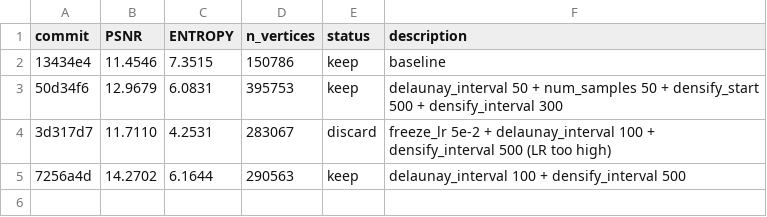
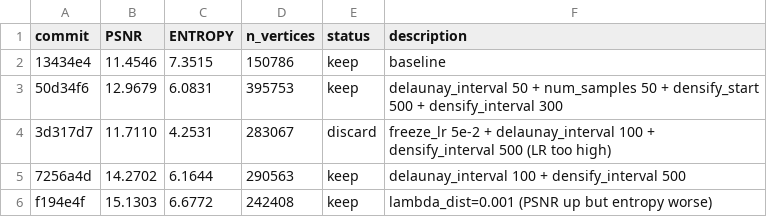
Before and after one commit to half-potato/micro_rmesh, a TSV file: results.tsv, drawn as a sheet.

```diff
--- a/results.tsv
+++ b/results.tsv
@@ -5 +5,2 @@ commit	PSNR	ENTROPY	n_vertices	status	description
 7256a4d	14.2702	6.1644	290563	keep	delaunay_interval 100 + densify_interval 500
+f194e4f	15.1303	6.6772	242408	keep	lambda_dist=0.001 (PSNR up but entropy worse)
```
Also changed, not shown: 1 other file.
